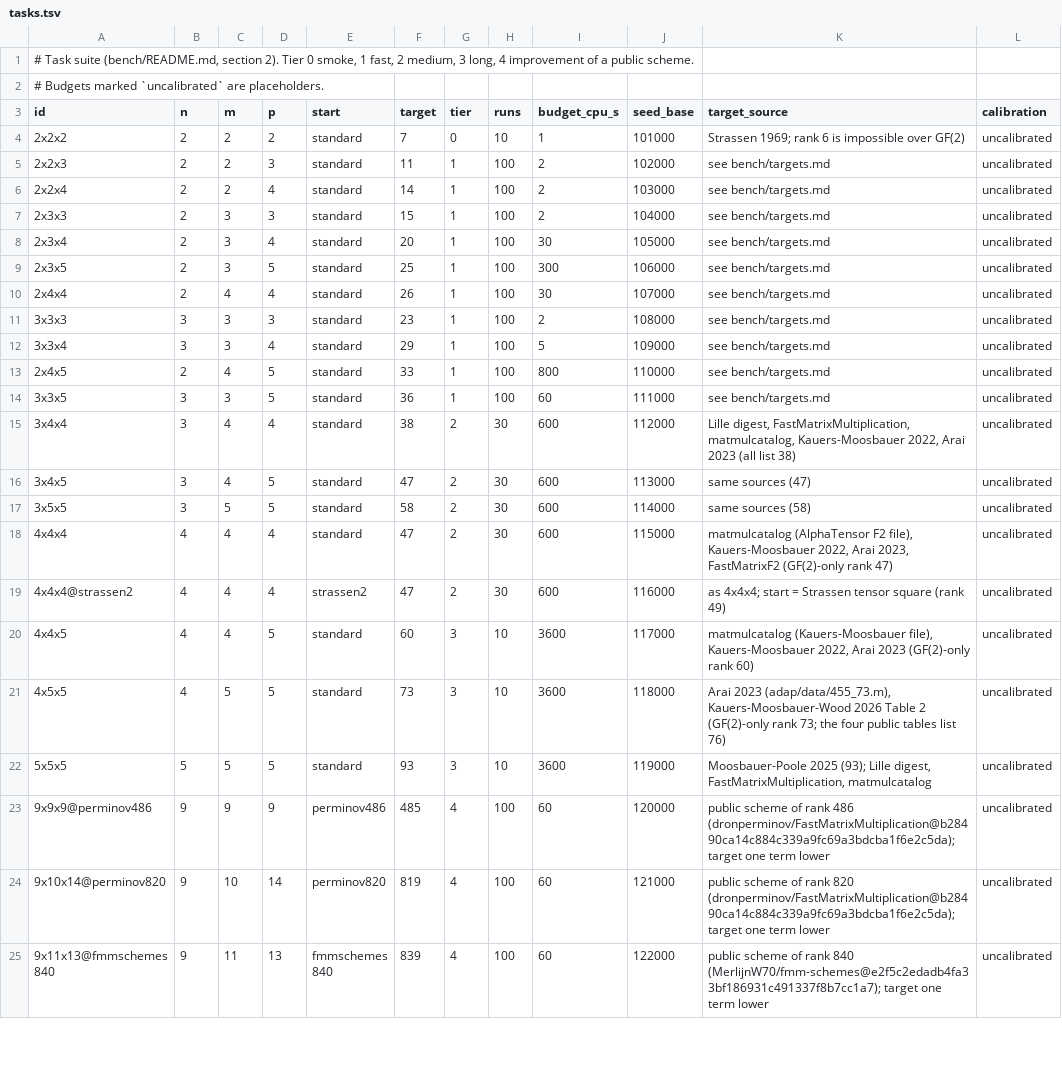
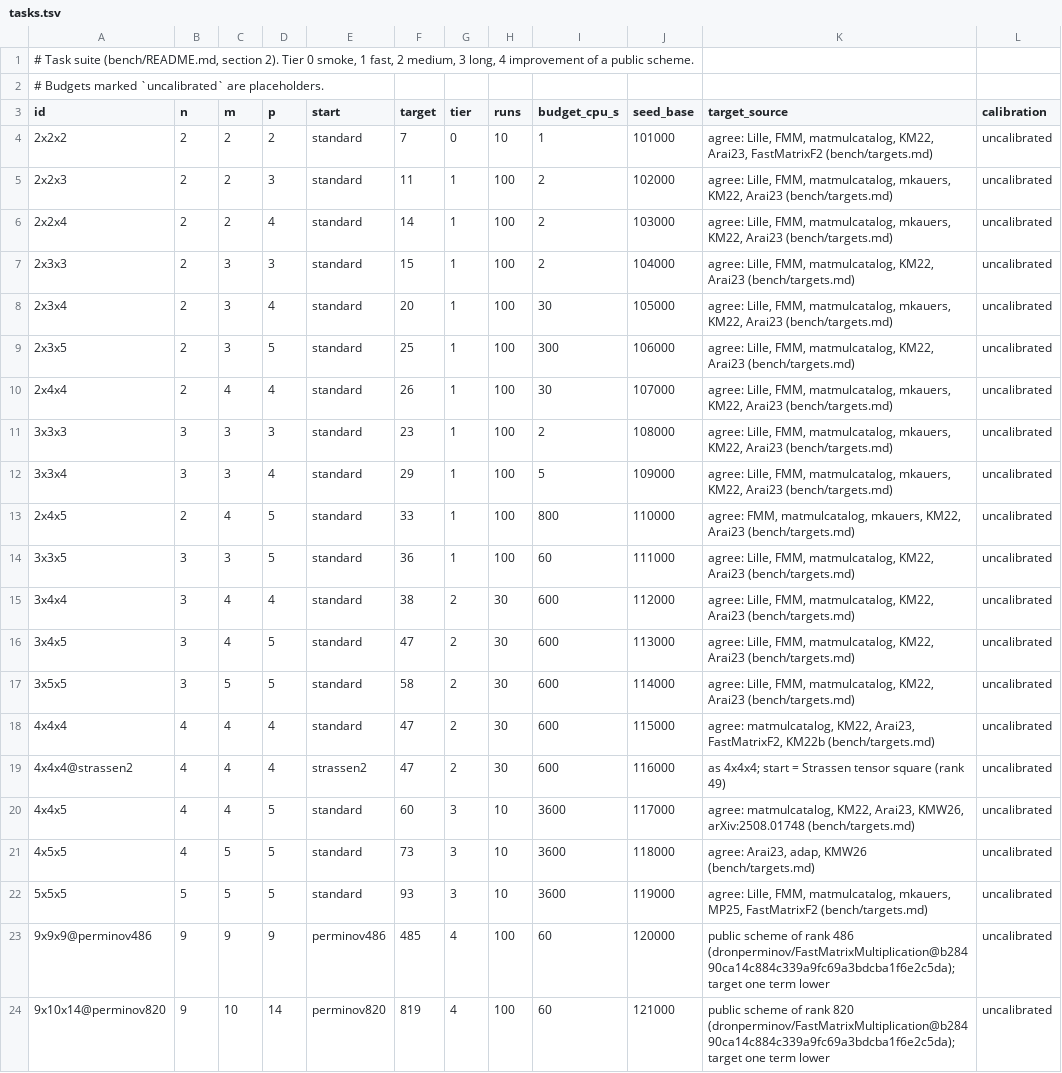
Before and after one commit to tungsten-lang/tungsten, a TSV file: bits/tungsten-metaflip/bench/tasks.tsv, drawn as a sheet; only a part is shown; the shorter side is filled out with more unchanged rows.

```diff
--- a/bits/tungsten-metaflip/bench/tasks.tsv
+++ b/bits/tungsten-metaflip/bench/tasks.tsv
@@ -3,21 +3,21 @@
 id	n	m	p	start	target	tier	runs	budget_cpu_s	seed_base	target_source	calibration
-2x2x2	2	2	2	standard	7	0	10	1	101000	Strassen 1969; rank 6 is impossible over GF(2)	uncalibrated
-2x2x3	2	2	3	standard	11	1	100	2	102000	see bench/targets.md	uncalibrated
-2x2x4	2	2	4	standard	14	1	100	2	103000	see bench/targets.md	uncalibrated
-2x3x3	2	3	3	standard	15	1	100	2	104000	see bench/targets.md	uncalibrated
-2x3x4	2	3	4	standard	20	1	100	30	105000	see bench/targets.md	uncalibrated
-2x3x5	2	3	5	standard	25	1	100	300	106000	see bench/targets.md	uncalibrated
-2x4x4	2	4	4	standard	26	1	100	30	107000	see bench/targets.md	uncalibrated
-3x3x3	3	3	3	standard	23	1	100	2	108000	see bench/targets.md	uncalibrated
-3x3x4	3	3	4	standard	29	1	100	5	109000	see bench/targets.md	uncalibrated
-2x4x5	2	4	5	standard	33	1	100	800	110000	see bench/targets.md	uncalibrated
-3x3x5	3	3	5	standard	36	1	100	60	111000	see bench/targets.md	uncalibrated
-3x4x4	3	4	4	standard	38	2	30	600	112000	Lille digest, FastMatrixMultiplication, matmulcatalog, Kauers-Moosbauer 2022, Arai 2023 (all list 38)	uncalibrated
-3x4x5	3	4	5	standard	47	2	30	600	113000	same sources (47)	uncalibrated
-3x5x5	3	5	5	standard	58	2	30	600	114000	same sources (58)	uncalibrated
-4x4x4	4	4	4	standard	47	2	30	600	115000	matmulcatalog (AlphaTensor F2 file), Kauers-Moosbauer 2022, Arai 2023, FastMatrixF2 (GF(2)-only rank 47)	uncalibrated
+2x2x2	2	2	2	standard	7	0	10	1	101000	agree: Lille, FMM, matmulcatalog, KM22, Arai23, FastMatrixF2 (bench/targets.md)	uncalibrated
+2x2x3	2	2	3	standard	11	1	100	2	102000	agree: Lille, FMM, matmulcatalog, mkauers, KM22, Arai23 (bench/targets.md)	uncalibrated
+2x2x4	2	2	4	standard	14	1	100	2	103000	agree: Lille, FMM, matmulcatalog, mkauers, KM22, Arai23 (bench/targets.md)	uncalibrated
+2x3x3	2	3	3	standard	15	1	100	2	104000	agree: Lille, FMM, matmulcatalog, KM22, Arai23 (bench/targets.md)	uncalibrated
+2x3x4	2	3	4	standard	20	1	100	30	105000	agree: Lille, FMM, matmulcatalog, mkauers, KM22, Arai23 (bench/targets.md)	uncalibrated
+2x3x5	2	3	5	standard	25	1	100	300	106000	agree: Lille, FMM, matmulcatalog, KM22, Arai23 (bench/targets.md)	uncalibrated
+2x4x4	2	4	4	standard	26	1	100	30	107000	agree: Lille, FMM, matmulcatalog, mkauers, KM22, Arai23 (bench/targets.md)	uncalibrated
+3x3x3	3	3	3	standard	23	1	100	2	108000	agree: Lille, FMM, matmulcatalog, mkauers, KM22, Arai23 (bench/targets.md)	uncalibrated
+3x3x4	3	3	4	standard	29	1	100	5	109000	agree: Lille, FMM, matmulcatalog, mkauers, KM22, Arai23 (bench/targets.md)	uncalibrated
+2x4x5	2	4	5	standard	33	1	100	800	110000	agree: FMM, matmulcatalog, mkauers, KM22, Arai23 (bench/targets.md)	uncalibrated
+3x3x5	3	3	5	standard	36	1	100	60	111000	agree: Lille, FMM, matmulcatalog, KM22, Arai23 (bench/targets.md)	uncalibrated
+3x4x4	3	4	4	standard	38	2	30	600	112000	agree: Lille, FMM, matmulcatalog, KM22, Arai23 (bench/targets.md)	uncalibrated
+3x4x5	3	4	5	standard	47	2	30	600	113000	agree: Lille, FMM, matmulcatalog, KM22, Arai23 (bench/targets.md)	uncalibrated
+3x5x5	3	5	5	standard	58	2	30	600	114000	agree: Lille, FMM, matmulcatalog, KM22, Arai23 (bench/targets.md)	uncalibrated
+4x4x4	4	4	4	standard	47	2	30	600	115000	agree: matmulcatalog, KM22, Arai23, FastMatrixF2, KM22b (bench/targets.md)	uncalibrated
 4x4x4@strassen2	4	4	4	strassen2	47	2	30	600	116000	as 4x4x4; start = Strassen tensor square (rank 49)	uncalibrated
-4x4x5	4	4	5	standard	60	3	10	3600	117000	matmulcatalog (Kauers-Moosbauer file), Kauers-Moosbauer 2022, Arai 2023 (GF(2)-only rank 60)	uncalibrated
-4x5x5	4	5	5	standard	73	3	10	3600	118000	Arai 2023 (adap/data/455_73.m), Kauers-Moosbauer-Wood 2026 Table 2 (GF(2)-only rank 73; the four public tables list 76)	uncalibrated
-5x5x5	5	5	5	standard	93	3	10	3600	119000	Moosbauer-Poole 2025 (93); Lille digest, FastMatrixMultiplication, matmulcatalog	uncalibrated
+4x4x5	4	4	5	standard	60	3	10	3600	117000	agree: matmulcatalog, KM22, Arai23, KMW26, arXiv:2508.01748 (bench/targets.md)	uncalibrated
+4x5x5	4	5	5	standard	73	3	10	3600	118000	agree: Arai23, adap, KMW26 (bench/targets.md)	uncalibrated
+5x5x5	5	5	5	standard	93	3	10	3600	119000	agree: Lille, FMM, matmulcatalog, mkauers, MP25, FastMatrixF2 (bench/targets.md)	uncalibrated
 9x9x9@perminov486	9	9	9	perminov486	485	4	100	60	120000	public scheme of rank 486 (dronperminov/FastMatrixMultiplication@b28490ca14c884c339a9fc69a3bdcba1f6e2c5da); target one term lower	uncalibrated
```
Also changed, not shown: 5 other files.
